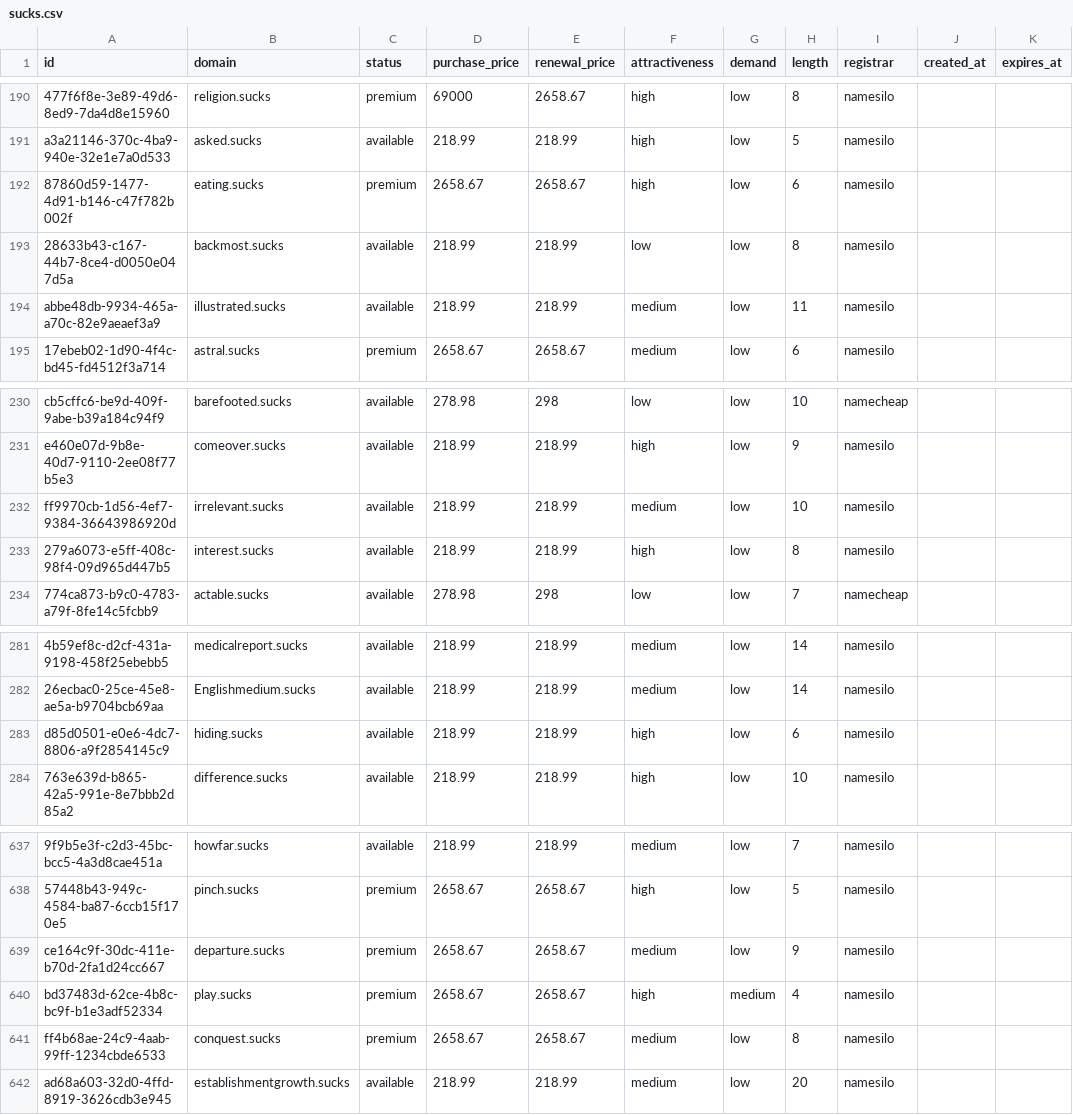
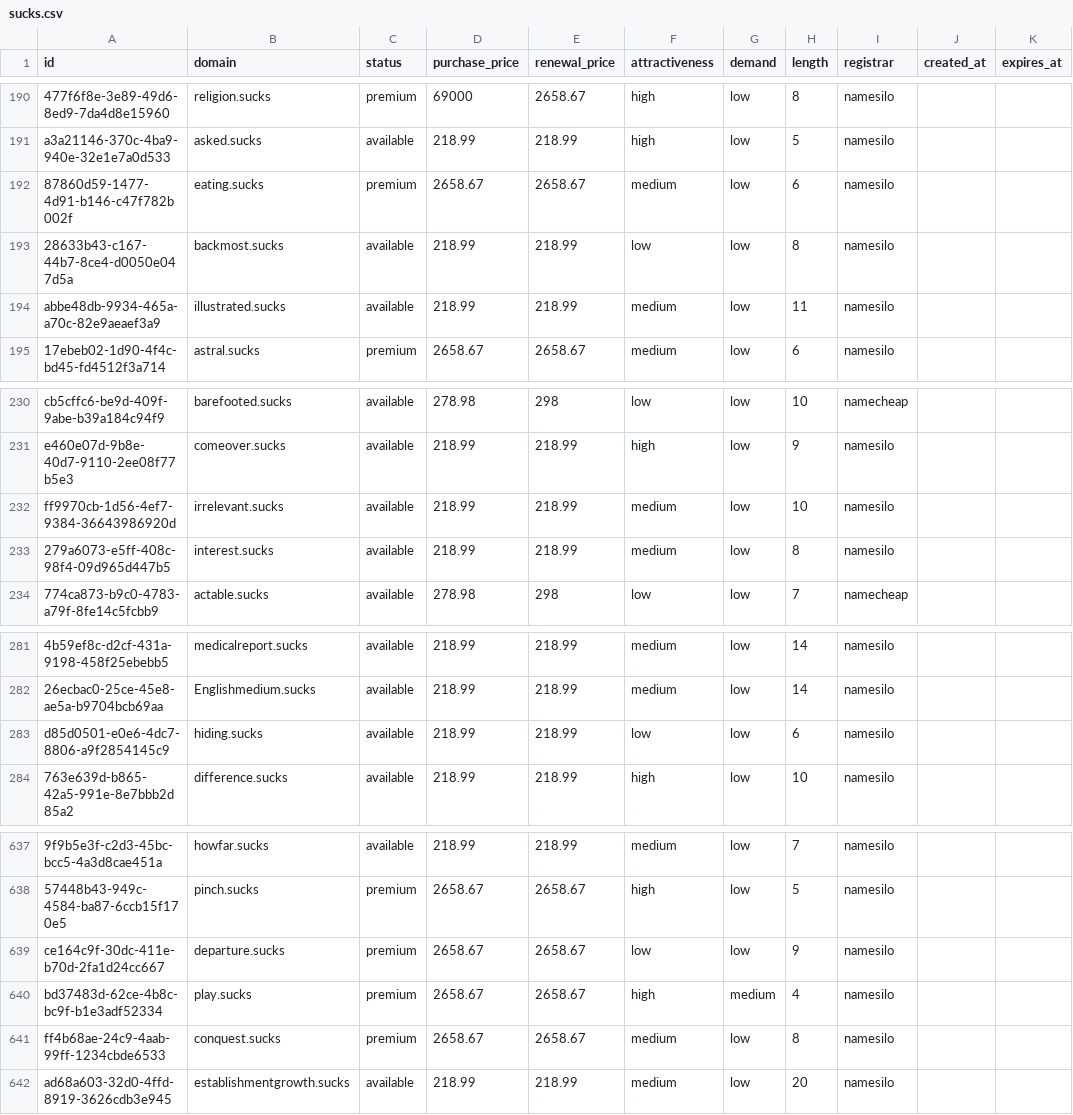
Before and after one commit to UniqueDomains/sucks-oneword-domains, a CSV file: sucks.csv, drawn as a sheet; only a part is shown, gaps mark what is left out; the diff covers the shown part only; the diff names each change by its address in the sheet, - before the commit and + after, or states it on an @@ line.

```diff
--- a/sucks.csv
+++ b/sucks.csv
-F192 (attractiveness): high
+F192 (attractiveness): medium
-F233 (attractiveness): high
+F233 (attractiveness): medium
-F283 (attractiveness): high
+F283 (attractiveness): low
-F639 (attractiveness): medium
+F639 (attractiveness): low
```
Also changed, not shown: 16 edited cells elsewhere in this file, 4 other files.
